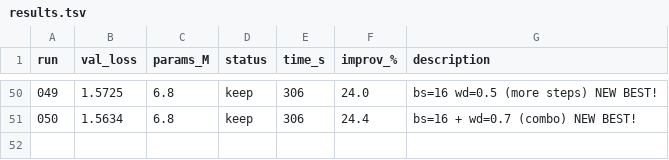
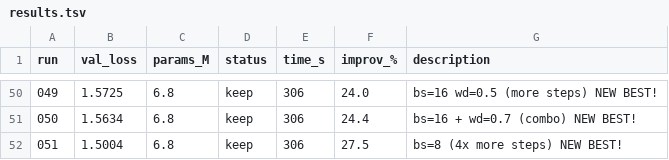
Before and after one commit to nipunbatra/autoresearch, a TSV file: results.tsv, drawn as a sheet; only a part is shown, gaps mark what is left out.

Commit message:
exp 051: bs=8 (4x more steps) NEW BEST! (val=1.5004, 27.5%)

```diff
--- a/results.tsv
+++ b/results.tsv
@@ -51 +51,2 @@ run	val_loss	params_M	status	time_s	improv_%	description
 050	1.5634	6.8	keep	306	24.4	bs=16 + wd=0.7 (combo) NEW BEST!
+051	1.5004	6.8	keep	306	27.5	bs=8 (4x more steps) NEW BEST!
```
Also changed, not shown: 3 other files.
